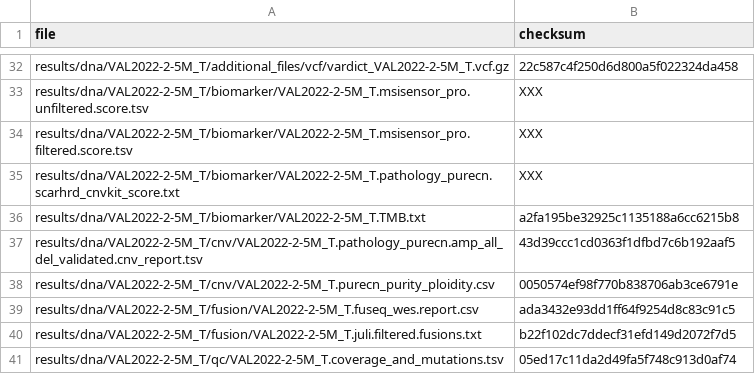
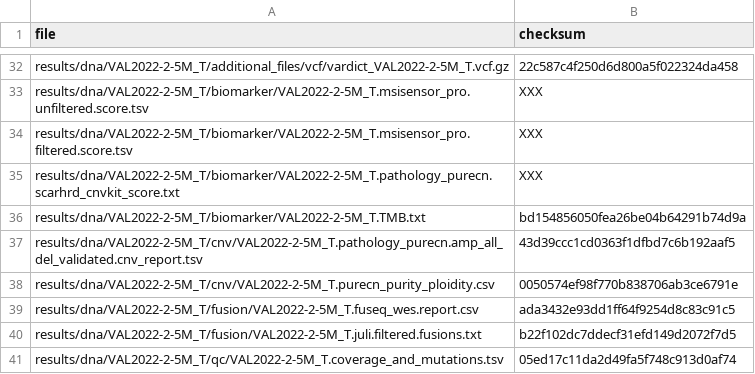
Before and after one commit to genomic-medicine-sweden/Twist_Solid, a TSV file: .tests/jenkins/test_input_develop.tsv, drawn as a sheet; only a part is shown, gaps mark what is left out.

Commit message:
test: Update test_input_develop.tsv
TMB also affected by new coverage and mutations

```diff
--- a/.tests/jenkins/test_input_develop.tsv
+++ b/.tests/jenkins/test_input_develop.tsv
@@ -35,3 +35,3 @@ results/dna/VAL2022-2-5M_T/biomarker/VAL2022-2-5M_T.msisensor_pro.filtered.score
 results/dna/VAL2022-2-5M_T/biomarker/VAL2022-2-5M_T.pathology_purecn.scarhrd_cnvkit_score.txt	XXX
-results/dna/VAL2022-2-5M_T/biomarker/VAL2022-2-5M_T.TMB.txt	a2fa195be32925c1135188a6cc6215b8
+results/dna/VAL2022-2-5M_T/biomarker/VAL2022-2-5M_T.TMB.txt	bd154856050fea26be04b64291b74d9a
 results/dna/VAL2022-2-5M_T/cnv/VAL2022-2-5M_T.pathology_purecn.amp_all_del_validated.cnv_report.tsv	43d39ccc1cd0363f1dfbd7c6b192aaf5
```
